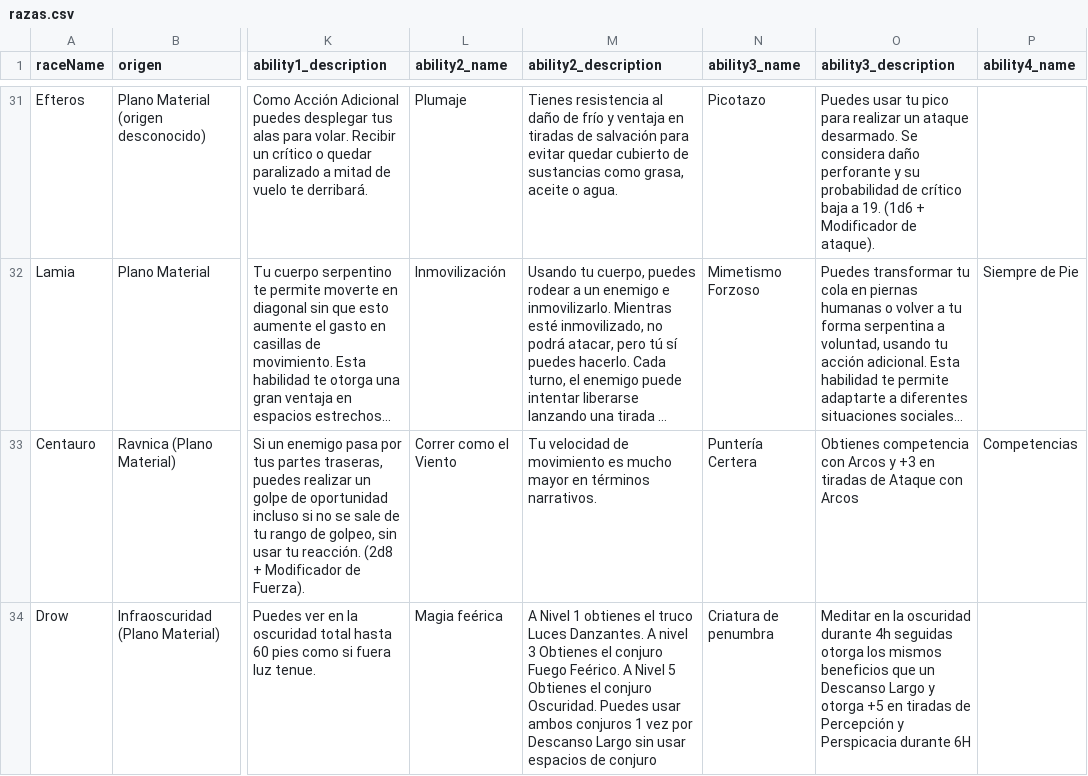
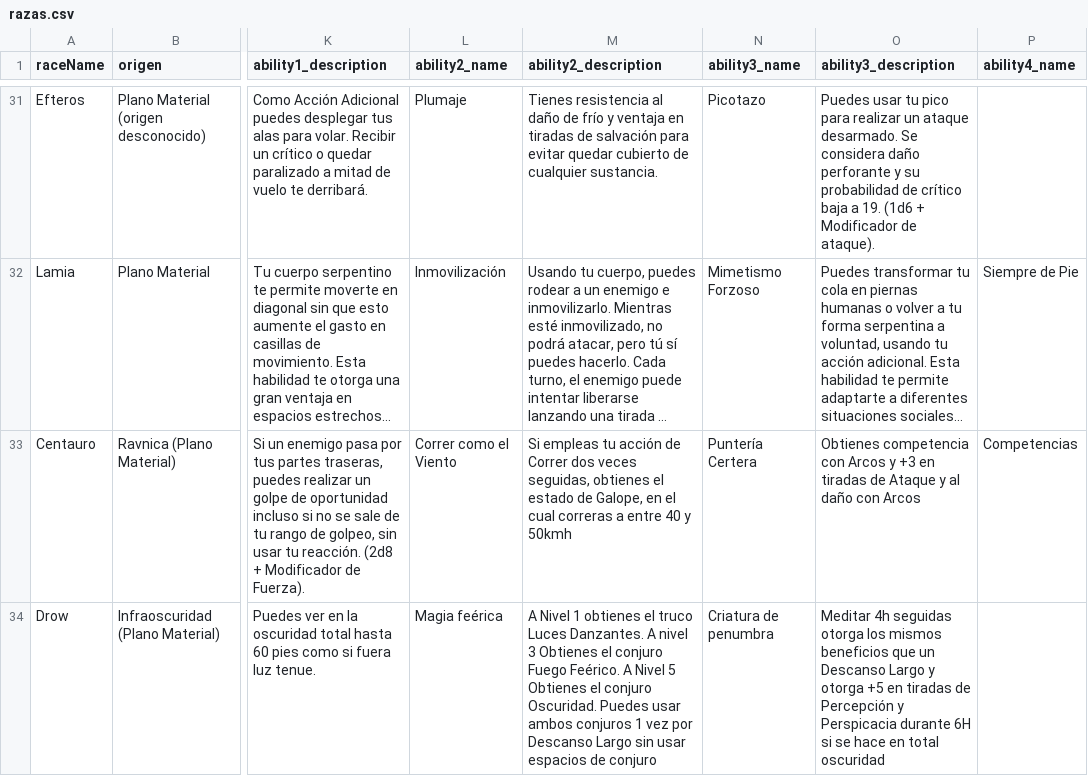
Before and after one commit to z95b/CnD, a CSV file: razas.csv, drawn as a sheet; only a part is shown, gaps mark what is left out; long unchanged cells end in …; the diff covers the shown part only; the diff names each change by its address in the sheet, - before the commit and + after, or states it on an @@ line.

Commit message:
Update razas.csv

```diff
--- a/razas.csv
+++ b/razas.csv
-M31 (ability2_description): …cubierto de sustancias como grasa, aceite o agua.
+M31 (ability2_description): …cubierto de cualquier sustancia.
-M33 (ability2_description): Tu velocidad de movimiento es mucho mayor en términos narrativos.
+M33 (ability2_description): Si empleas tu acción de Correr dos veces seguidas, obtienes el estado de Galope, en el cual correras a entre 40 y 50kmh
-O33 (ability3_description): …de Ataque con Arcos
+O33 (ability3_description): …de Ataque y al daño con Arcos
-O34 (ability3_description): Meditar en la oscuridad durante 4h seguidas otorga los mismos beneficios que un Descanso Largo y otorga +5 en tiradas de Percepción y Perspicacia durante 6H
+O34 (ability3_description): Meditar 4h seguidas otorga los mismos beneficios que un Descanso Largo y otorga +5 en tiradas de Percepción y Perspicacia durante 6H si se hace en total oscuridad
```
Also changed, not shown: 32 edited cells elsewhere in this file.
